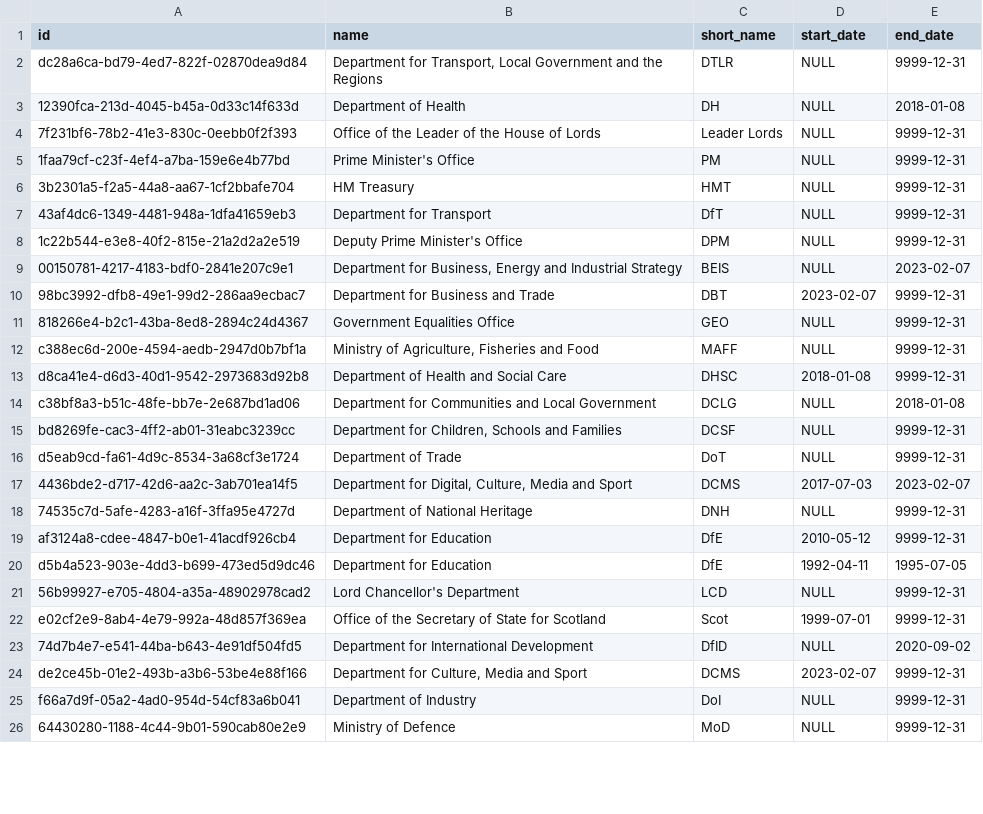
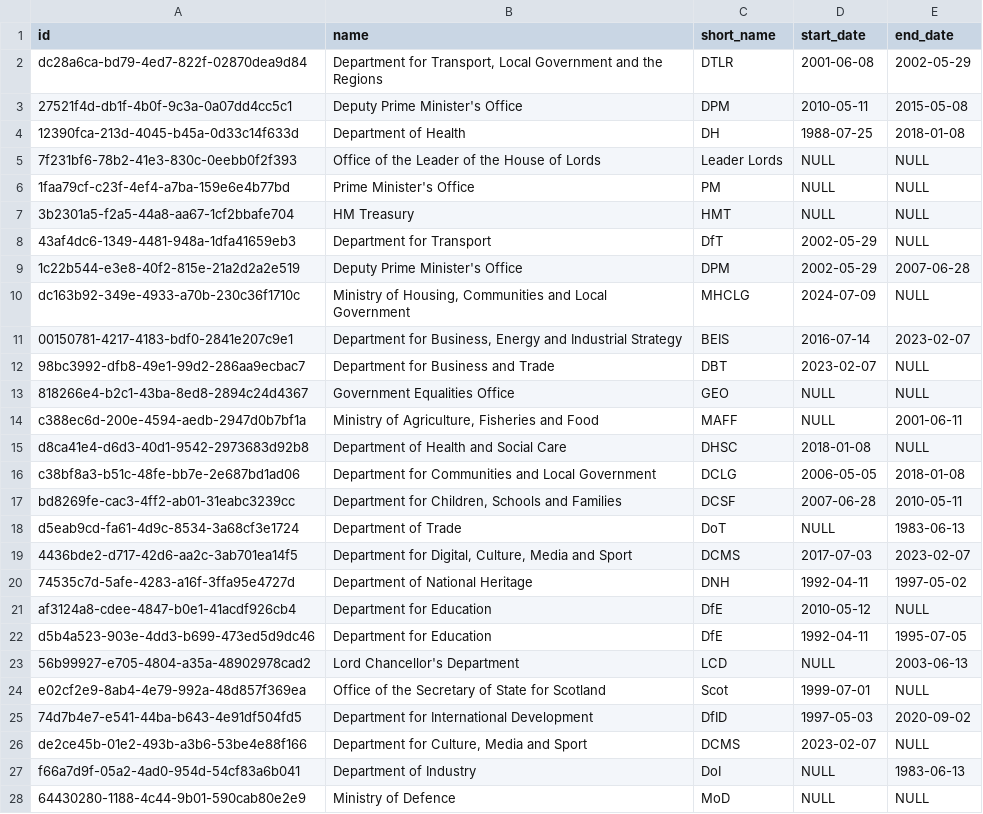
Before and after one commit to instituteforgov/ifg-ministers-database-public, a CSV file: data/organisation.csv, drawn as a sheet; only a part is shown; the diff covers the shown part only.

```diff
--- a/data/organisation.csv
+++ b/data/organisation.csv
@@ -1,26 +1,28 @@
 id,name,short_name,start_date,end_date
-dc28a6ca-bd79-4ed7-822f-02870dea9d84,"Department for Transport, Local Government and the Regions",DTLR,NULL,9999-12-31
-12390fca-213d-4045-b45a-0d33c14f633d,Department of Health,DH,NULL,2018-01-08
-7f231bf6-78b2-41e3-830c-0eebb0f2f393,Office of the Leader of the House of Lords,Leader Lords,NULL,9999-12-31
-1faa79cf-c23f-4ef4-a7ba-159e6e4b77bd,Prime Minister's Office,PM,NULL,9999-12-31
-3b2301a5-f2a5-44a8-aa67-1cf2bbafe704,HM Treasury,HMT,NULL,9999-12-31
-43af4dc6-1349-4481-948a-1dfa41659eb3,Department for Transport,DfT,NULL,9999-12-31
-1c22b544-e3e8-40f2-815e-21a2d2a2e519,Deputy Prime Minister's Office,DPM,NULL,9999-12-31
-00150781-4217-4183-bdf0-2841e207c9e1,"Department for Business, Energy and Industrial Strategy",BEIS,NULL,2023-02-07
-98bc3992-dfb8-49e1-99d2-286aa9ecbac7,Department for Business and Trade,DBT,2023-02-07,9999-12-31
-818266e4-b2c1-43ba-8ed8-2894c24d4367,Government Equalities Office,GEO,NULL,9999-12-31
-c388ec6d-200e-4594-aedb-2947d0b7bf1a,"Ministry of Agriculture, Fisheries and Food",MAFF,NULL,9999-12-31
-d8ca41e4-d6d3-40d1-9542-2973683d92b8,Department of Health and Social Care,DHSC,2018-01-08,9999-12-31
-c38bf8a3-b51c-48fe-bb7e-2e687bd1ad06,Department for Communities and Local Government,DCLG,NULL,2018-01-08
-bd8269fe-cac3-4ff2-ab01-31eabc3239cc,"Department for Children, Schools and Families",DCSF,NULL,9999-12-31
-d5eab9cd-fa61-4d9c-8534-3a68cf3e1724,Department of Trade,DoT,NULL,9999-12-31
+dc28a6ca-bd79-4ed7-822f-02870dea9d84,"Department for Transport, Local Government and the Regions",DTLR,2001-06-08,2002-05-29
+27521f4d-db1f-4b0f-9c3a-0a07dd4cc5c1,Deputy Prime Minister's Office,DPM,2010-05-11,2015-05-08
+12390fca-213d-4045-b45a-0d33c14f633d,Department of Health,DH,1988-07-25,2018-01-08
+7f231bf6-78b2-41e3-830c-0eebb0f2f393,Office of the Leader of the House of Lords,Leader Lords,NULL,NULL
+1faa79cf-c23f-4ef4-a7ba-159e6e4b77bd,Prime Minister's Office,PM,NULL,NULL
+3b2301a5-f2a5-44a8-aa67-1cf2bbafe704,HM Treasury,HMT,NULL,NULL
+43af4dc6-1349-4481-948a-1dfa41659eb3,Department for Transport,DfT,2002-05-29,NULL
+1c22b544-e3e8-40f2-815e-21a2d2a2e519,Deputy Prime Minister's Office,DPM,2002-05-29,2007-06-28
+dc163b92-349e-4933-a70b-230c36f1710c,"Ministry of Housing, Communities and Local Government",MHCLG,2024-07-09,NULL
+00150781-4217-4183-bdf0-2841e207c9e1,"Department for Business, Energy and Industrial Strategy",BEIS,2016-07-14,2023-02-07
+98bc3992-dfb8-49e1-99d2-286aa9ecbac7,Department for Business and Trade,DBT,2023-02-07,NULL
+818266e4-b2c1-43ba-8ed8-2894c24d4367,Government Equalities Office,GEO,NULL,NULL
+c388ec6d-200e-4594-aedb-2947d0b7bf1a,"Ministry of Agriculture, Fisheries and Food",MAFF,NULL,2001-06-11
+d8ca41e4-d6d3-40d1-9542-2973683d92b8,Department of Health and Social Care,DHSC,2018-01-08,NULL
+c38bf8a3-b51c-48fe-bb7e-2e687bd1ad06,Department for Communities and Local Government,DCLG,2006-05-05,2018-01-08
+bd8269fe-cac3-4ff2-ab01-31eabc3239cc,"Department for Children, Schools and Families",DCSF,2007-06-28,2010-05-11
+d5eab9cd-fa61-4d9c-8534-3a68cf3e1724,Department of Trade,DoT,NULL,1983-06-13
 4436bde2-d717-42d6-aa2c-3ab701ea14f5,"Department for Digital, Culture, Media and Sport",DCMS,2017-07-03,2023-02-07
-74535c7d-5afe-4283-a16f-3ffa95e4727d,Department of National Heritage,DNH,NULL,9999-12-31
-af3124a8-cdee-4847-b0e1-41acdf926cb4,Department for Education,DfE,2010-05-12,9999-12-31
+74535c7d-5afe-4283-a16f-3ffa95e4727d,Department of National Heritage,DNH,1992-04-11,1997-05-02
+af3124a8-cdee-4847-b0e1-41acdf926cb4,Department for Education,DfE,2010-05-12,NULL
 d5b4a523-903e-4dd3-b699-473ed5d9dc46,Department for Education,DfE,1992-04-11,1995-07-05
-56b99927-e705-4804-a35a-48902978cad2,Lord Chancellor's Department,LCD,NULL,9999-12-31
-e02cf2e9-8ab4-4e79-992a-48d857f369ea,Office of the Secretary of State for Scotland,Scot,1999-07-01,9999-12-31
-74d7b4e7-e541-44ba-b643-4e91df504fd5,Department for International Development,DfID,NULL,2020-09-02
-de2ce45b-01e2-493b-a3b6-53be4e88f166,"Department for Culture, Media and Sport",DCMS,2023-02-07,9999-12-31
-f66a7d9f-05a2-4ad0-954d-54cf83a6b041,Department of Industry,DoI,NULL,9999-12-31
-64430280-1188-4c44-9b01-590cab80e2e9,Ministry of Defence,MoD,NULL,9999-12-31
+56b99927-e705-4804-a35a-48902978cad2,Lord Chancellor's Department,LCD,NULL,2003-06-13
+e02cf2e9-8ab4-4e79-992a-48d857f369ea,Office of the Secretary of State for Scotland,Scot,1999-07-01,NULL
+74d7b4e7-e541-44ba-b643-4e91df504fd5,Department for International Development,DfID,1997-05-03,2020-09-02
+de2ce45b-01e2-493b-a3b6-53be4e88f166,"Department for Culture, Media and Sport",DCMS,2023-02-07,NULL
+f66a7d9f-05a2-4ad0-954d-54cf83a6b041,Department of Industry,DoI,NULL,1983-06-13
+64430280-1188-4c44-9b01-590cab80e2e9,Ministry of Defence,MoD,NULL,NULL
```
Also changed, not shown: 44 edited cells elsewhere in this file, data/event.csv, 9 other files.
